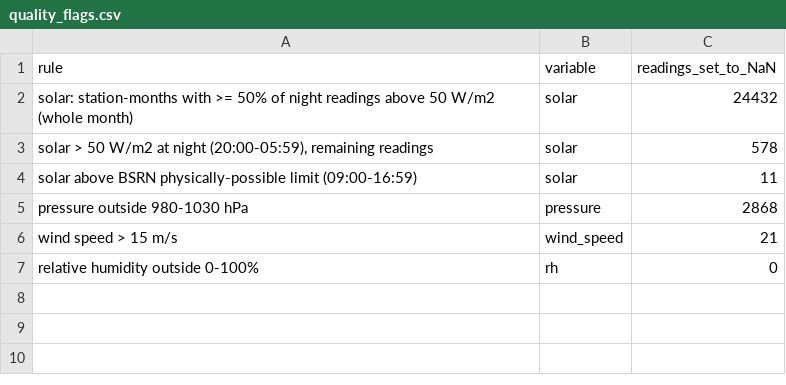
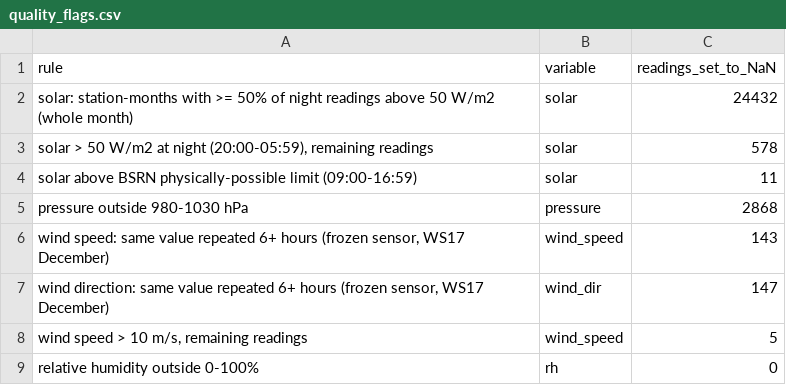
Before and after one commit to fabianhuang54/BPS5231-Spatial-Intelligence-for-Urban-Greening, a CSV file: outputs/tables/quality_flags.csv, drawn as a sheet; removed rows and columns are numbered as before the commit, all else as after; the diff names each change by its address in the sheet, - before the commit and + after, or states it on an @@ line.

```diff
--- a/outputs/tables/quality_flags.csv
+++ b/outputs/tables/quality_flags.csv
-row 6: wind speed > 15 m/s | wind_speed | 21
+row 6: wind speed: same value repeated 6+ hours (frozen sensor, WS17 December) | wind_speed | 143
+row 7: wind direction: same value repeated 6+ hours (frozen sensor, WS17 December) | wind_dir | 147
+row 8: wind speed > 10 m/s, remaining readings | wind_speed | 5
```
Also changed, not shown: 2 other files.
